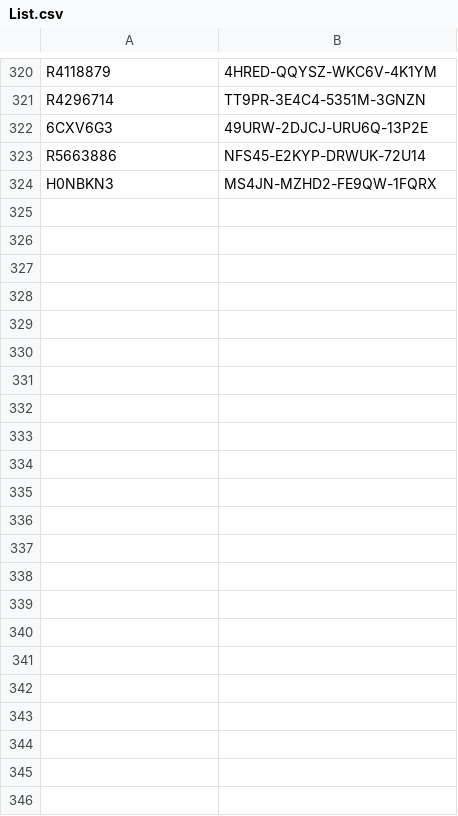
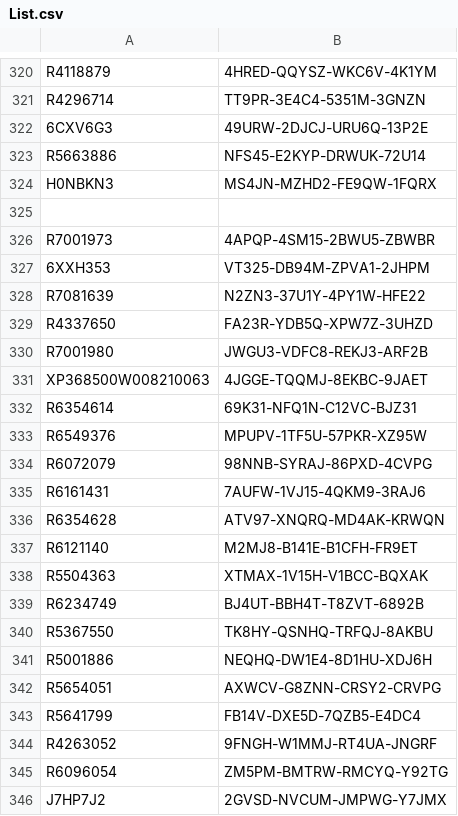
Before and after one commit to balsmr/Test, a CSV file: List.csv, drawn as a sheet; only a part is shown, gaps mark what is left out.

Commit message:
Update List.csv

```diff
--- a/List.csv
+++ b/List.csv
@@ -324 +324,23 @@ R5663886;NFS45-E2KYP-DRWUK-72U14
 H0NBKN3;MS4JN-MZHD2-FE9QW-1FQRX
+
+R7001973;4APQP-4SM15-2BWU5-ZBWBR
+6XXH353;VT325-DB94M-ZPVA1-2JHPM
+R7081639;N2ZN3-37U1Y-4PY1W-HFE22
+R4337650;FA23R-YDB5Q-XPW7Z-3UHZD
+R7001980;JWGU3-VDFC8-REKJ3-ARF2B
+XP368500W008210063;4JGGE-TQQMJ-8EKBC-9JAET
+R6354614;69K31-NFQ1N-C12VC-BJZ31
+R6549376;MPUPV-1TF5U-57PKR-XZ95W
+R6072079;98NNB-SYRAJ-86PXD-4CVPG
+R6161431;7AUFW-1VJ15-4QKM9-3RAJ6
+R6354628;ATV97-XNQRQ-MD4AK-KRWQN
+R6121140;M2MJ8-B141E-B1CFH-FR9ET
+R5504363;XTMAX-1V15H-V1BCC-BQXAK
+R6234749;BJ4UT-BBH4T-T8ZVT-6892B
+R5367550;TK8HY-QSNHQ-TRFQJ-8AKBU
+R5001886;NEQHQ-DW1E4-8D1HU-XDJ6H
+R5654051;AXWCV-G8ZNN-CRSY2-CRVPG
+R5641799;FB14V-DXE5D-7QZB5-E4DC4
+R4263052;9FNGH-W1MMJ-RT4UA-JNGRF
+R6096054;ZM5PM-BMTRW-RMCYQ-Y92TG
+J7HP7J2;2GVSD-NVCUM-JMPWG-Y7JMX
```
